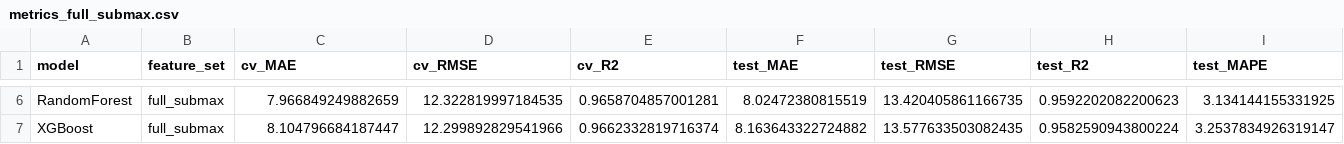
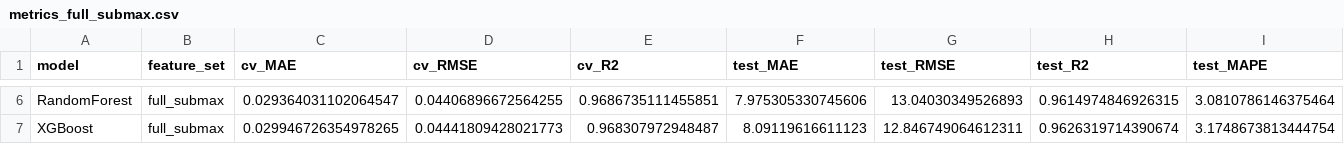
Before and after one commit to APXAXN/sprint_FTP_ML, a CSV file: outputs/results/metrics_full_submax.csv, drawn as a sheet; only a part is shown, gaps mark what is left out; the diff covers the shown part only; the diff names each change by its address in the sheet, - before the commit and + after, or states it on an @@ line.

```diff
--- a/outputs/results/metrics_full_submax.csv
+++ b/outputs/results/metrics_full_submax.csv
-C6 (cv_MAE): 7.966849249882659
+C6 (cv_MAE): 0.029364031102064547
-D6 (cv_RMSE): 12.322819997184535
+D6 (cv_RMSE): 0.04406896672564255
-E6 (cv_R2): 0.9658704857001281
+E6 (cv_R2): 0.9686735111455851
-F6 (test_MAE): 8.02472380815519
+F6 (test_MAE): 7.975305330745606
-G6 (test_RMSE): 13.420405861166735
+G6 (test_RMSE): 13.04030349526893
-H6 (test_R2): 0.9592202082200623
+H6 (test_R2): 0.9614974846926315
-I6 (test_MAPE): 3.134144155331925
+I6 (test_MAPE): 3.0810786146375464
-C7 (cv_MAE): 8.104796684187447
+C7 (cv_MAE): 0.029946726354978265
-D7 (cv_RMSE): 12.299892829541966
+D7 (cv_RMSE): 0.04441809428021773
-E7 (cv_R2): 0.9662332819716374
+E7 (cv_R2): 0.968307972948487
-F7 (test_MAE): 8.163643322724882
+F7 (test_MAE): 8.09119616611123
-G7 (test_RMSE): 13.577633503082435
+G7 (test_RMSE): 12.846749064612311
-H7 (test_R2): 0.9582590943800224
+H7 (test_R2): 0.9626319714390674
-I7 (test_MAPE): 3.2537834926319147
+I7 (test_MAPE): 3.1748673813444754
```
Also changed, not shown: 28 edited cells elsewhere in this file, outputs/results/metrics_sprint_bio.csv, outputs/results/metrics_sprint_eng.csv, 29 other files.
